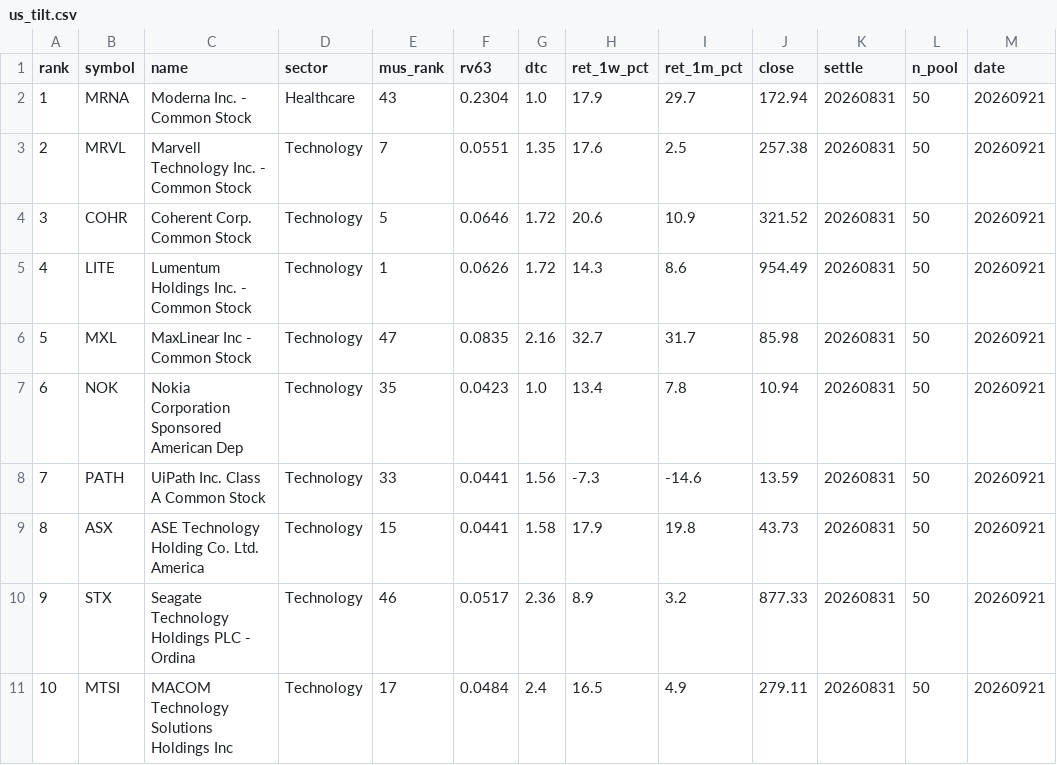
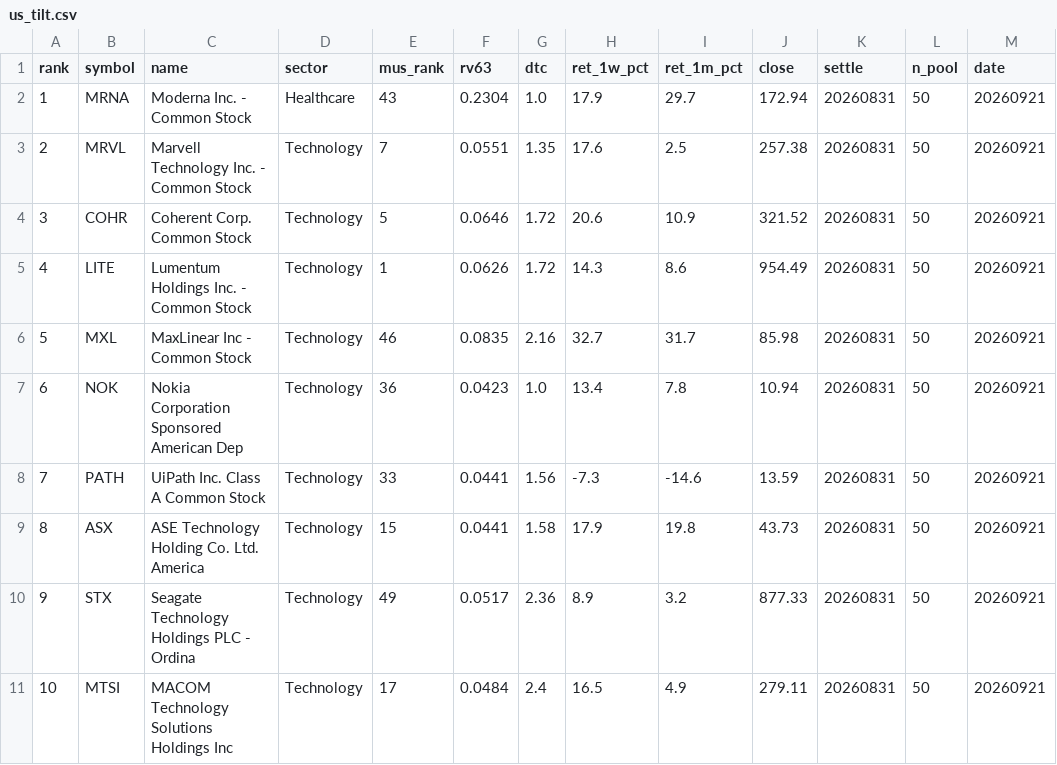
Before and after one commit to sj951027/us-screener, a CSV file: docs/data/us_tilt.csv, drawn as a sheet.

```diff
--- a/docs/data/us_tilt.csv
+++ b/docs/data/us_tilt.csv
@@ -5,7 +5,7 @@
 4,LITE,Lumentum Holdings Inc. - Common Stock,Technology,1,0.0626,1.72,14.3,8.6,954.49,20260831,50,20260921
-5,MXL,MaxLinear  Inc - Common Stock,Technology,47,0.0835,2.16,32.7,31.7,85.98,20260831,50,20260921
-6,NOK,Nokia Corporation Sponsored American Dep,Technology,35,0.0423,1.0,13.4,7.8,10.94,20260831,50,20260921
+5,MXL,MaxLinear  Inc - Common Stock,Technology,46,0.0835,2.16,32.7,31.7,85.98,20260831,50,20260921
+6,NOK,Nokia Corporation Sponsored American Dep,Technology,36,0.0423,1.0,13.4,7.8,10.94,20260831,50,20260921
 7,PATH,UiPath  Inc. Class A Common Stock,Technology,33,0.0441,1.56,-7.3,-14.6,13.59,20260831,50,20260921
 8,ASX,ASE Technology Holding Co.  Ltd. America,Technology,15,0.0441,1.58,17.9,19.8,43.73,20260831,50,20260921
-9,STX,Seagate Technology Holdings PLC - Ordina,Technology,46,0.0517,2.36,8.9,3.2,877.33,20260831,50,20260921
+9,STX,Seagate Technology Holdings PLC - Ordina,Technology,49,0.0517,2.36,8.9,3.2,877.33,20260831,50,20260921
 10,MTSI,MACOM Technology Solutions Holdings  Inc,Technology,17,0.0484,2.4,16.5,4.9,279.11,20260831,50,20260921
```
Also changed, not shown: 1 other file.
